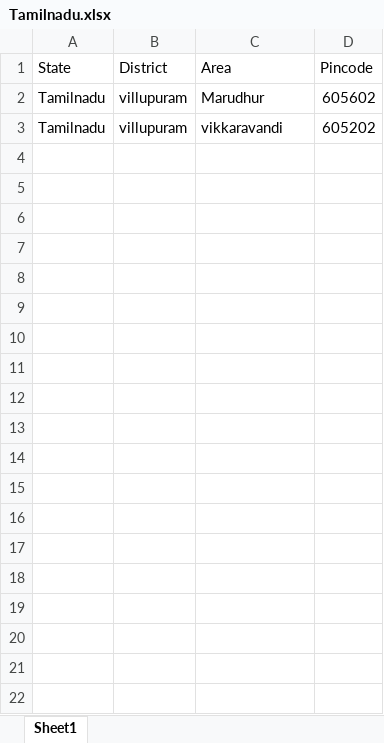
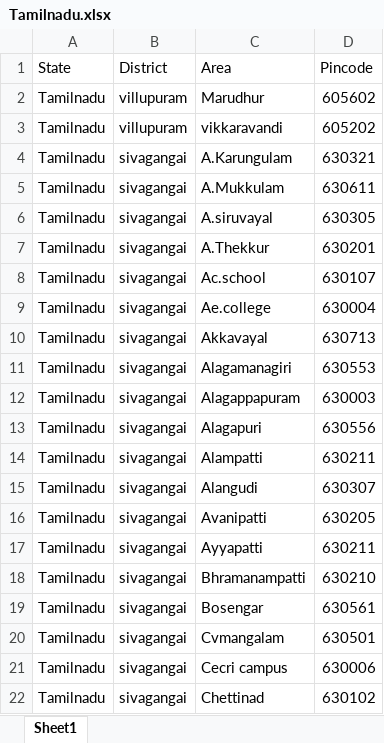
Before and after one commit to vpmglug/districts_details, an Excel workbook: Tamilnadu.xlsx, sheet Sheet1, drawn as a sheet; only a part is shown; values as stored, in another font and other column widths than the file's, no borders; the diff covers the shown part only; the diff names each change by its address in the sheet, - before the commit and + after, or states it on an @@ line.

Commit message:
Add files via upload

```diff
--- a/Tamilnadu.xlsx (sheet Sheet1)
+++ b/Tamilnadu.xlsx (sheet Sheet1)
+row 4: Tamilnadu | sivagangai | A.Karungulam | 630321
+row 5: Tamilnadu | sivagangai | A.Mukkulam | 630611
+row 6: Tamilnadu | sivagangai | A.siruvayal | 630305
+row 7: Tamilnadu | sivagangai | A.Thekkur | 630201
+row 8: Tamilnadu | sivagangai | Ac.school | 630107
+row 9: Tamilnadu | sivagangai | Ae.college | 630004
+row 10: Tamilnadu | sivagangai | Akkavayal | 630713
+row 11: Tamilnadu | sivagangai | Alagamanagiri | 630553
+row 12: Tamilnadu | sivagangai | Alagappapuram | 630003
+row 13: Tamilnadu | sivagangai | Alagapuri | 630556
+row 14: Tamilnadu | sivagangai | Alampatti | 630211
+row 15: Tamilnadu | sivagangai | Alangudi | 630307
+row 16: Tamilnadu | sivagangai | Avanipatti | 630205
+row 17: Tamilnadu | sivagangai | Ayyapatti | 630211
+row 18: Tamilnadu | sivagangai | Bhramanampatti | 630210
+row 19: Tamilnadu | sivagangai | Bosengar | 630561
+row 20: Tamilnadu | sivagangai | Cvmangalam | 630501
+row 21: Tamilnadu | sivagangai | Cecri campus | 630006
+row 22: Tamilnadu | sivagangai | Chettinad | 630102
```
Also changed, not shown: 164 added rows elsewhere in this sheet.
